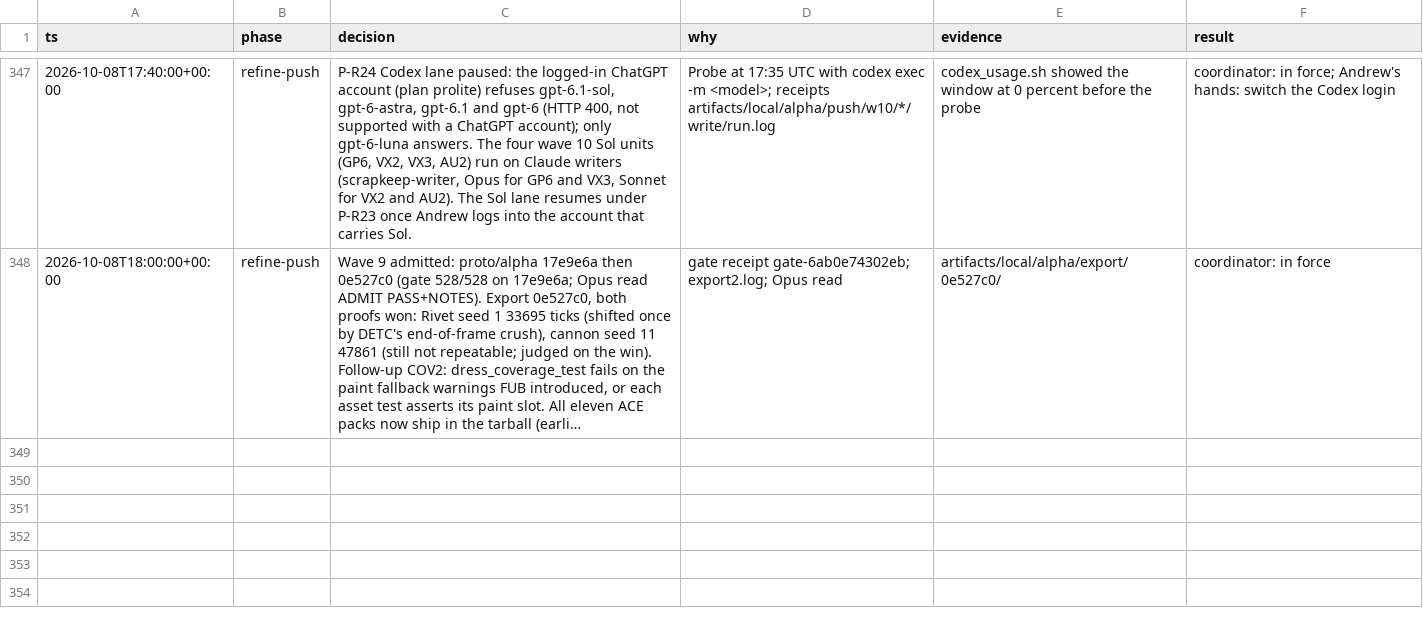
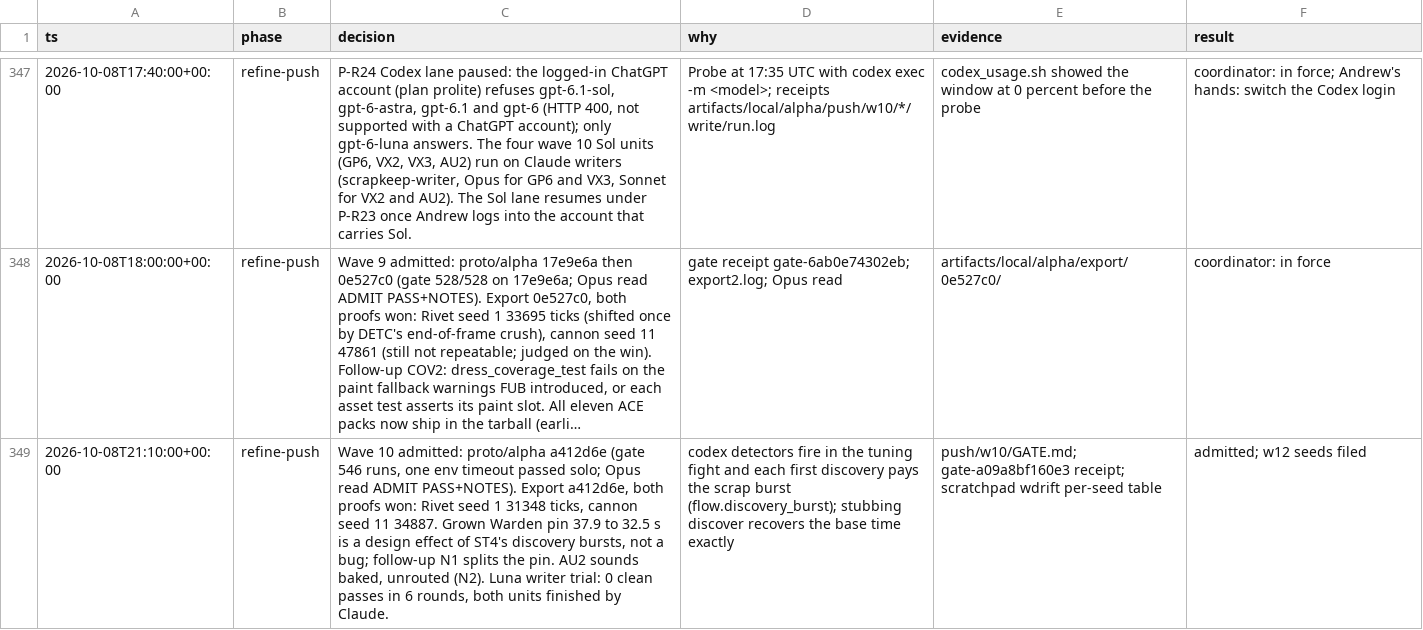
Before and after one commit to bananahana720/scrapkeep, a TSV file: docs/decisions.tsv, drawn as a sheet; only a part is shown, gaps mark what is left out; long unchanged cells end in …; the diff names each change by its address in the sheet, - before the commit and + after, or states it on an @@ line.

```diff
--- a/docs/decisions.tsv
+++ b/docs/decisions.tsv
+row 349: 2026-10-08T21:10:00+00:00 | refine-push | Wave 10 admitted: proto/alpha a412d6e (gate 546 runs, one env timeout passed solo; Opus read ADMIT PASS+NOTES). Export a412d6e, both proofs won: Rivet seed 1 31348 ticks, cannon seed 11 34887. Grown Warden pin 37.9 to 32.5 s is a design effect of ST4's discovery bursts, not a bug; follow-up N1 splits the pin. AU2 sounds baked, unrouted (N2). Luna writer trial: 0 clean passes in 6 rounds, both units finished by Claude. | codex detectors fire in the tuning fight and each first discovery pays the scrap burst (flow.discovery_burst); stubbing discover recovers the base time exactly | push/w10/GATE.md; gate-a09a8bf160e3 receipt; scratchpad wdrift per-seed table | admitted; w12 seeds filed
```
Also changed, not shown: sketches/core-loop/tools/coordinator/lane-ledger.tsv, 2 other files.
